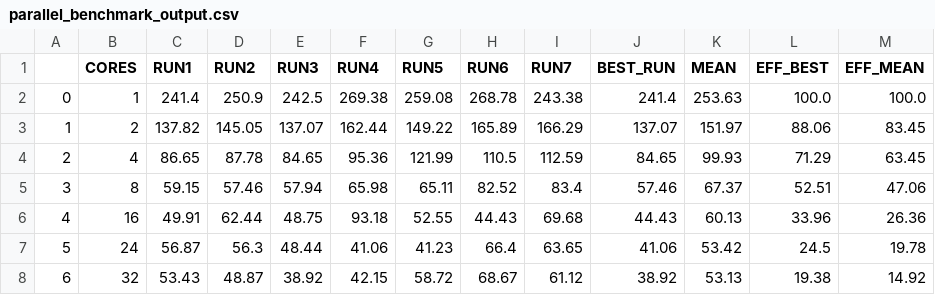
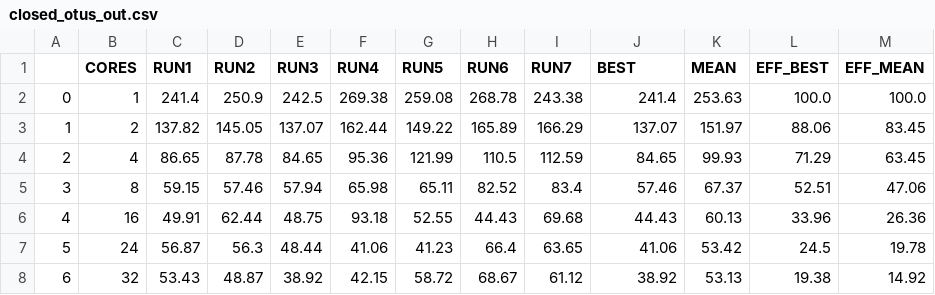
Before and after one commit to ilsenatorov/BIOC3301, a CSV file: benchmarks/closed_otus_out.csv (was benchmarks/parallel_benchmark_output.csv), drawn as a sheet.

```diff
--- a/benchmarks/parallel_benchmark_output.csv
+++ b/benchmarks/closed_otus_out.csv
@@ -1,2 +1,2 @@
-,CORES,RUN1,RUN2,RUN3,RUN4,RUN5,RUN6,RUN7,BEST_RUN,MEAN,EFF_BEST,EFF_MEAN
+,CORES,RUN1,RUN2,RUN3,RUN4,RUN5,RUN6,RUN7,BEST,MEAN,EFF_BEST,EFF_MEAN
 0,1,241.4,250.9,242.5,269.38,259.08,268.78,243.38,241.4,253.63,100.0,100.0
```
Also changed, not shown: 11 other files.
